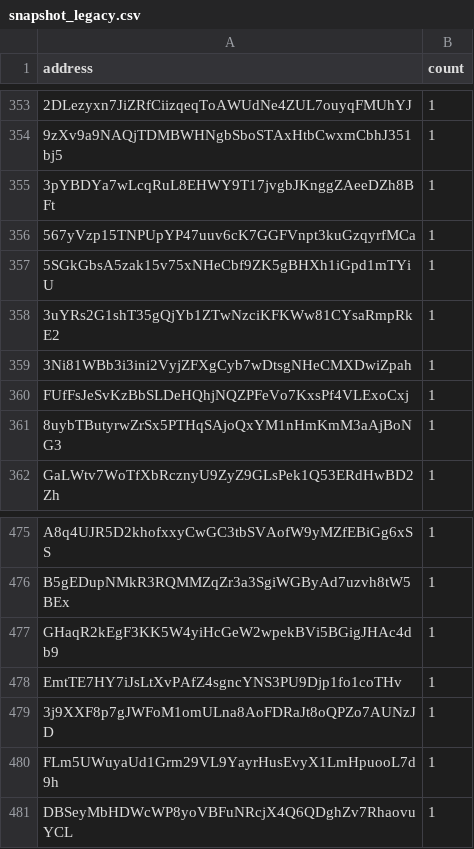
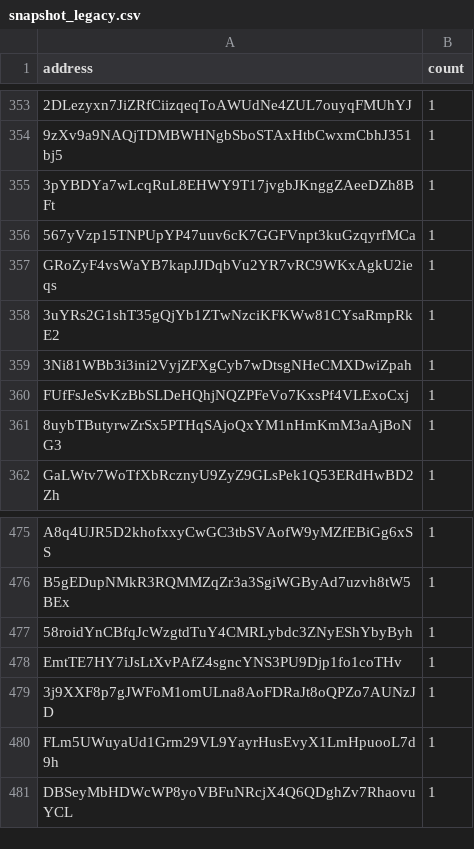
Before and after one commit to QuekzDev/snapshot, a CSV file: snapshot_legacy.csv, drawn as a sheet; only a part is shown, gaps mark what is left out; the diff names each change by its address in the sheet, - before the commit and + after, or states it on an @@ line.

```diff
--- a/snapshot_legacy.csv
+++ b/snapshot_legacy.csv
-A357 (address): 5SGkGbsA5zak15v75xNHeCbf9ZK5gBHXh1iGpd1mTYiU
+A357 (address): GRoZyF4vsWaYB7kapJJDqbVu2YR7vRC9WKxAgkU2ieqs
-A477 (address): GHaqR2kEgF3KK5W4yiHcGeW2wpekBVi5BGigJHAc4db9
+A477 (address): 58roidYnCBfqJcWzgtdTuY4CMRLybdc3ZNyEShYbyByh
```
